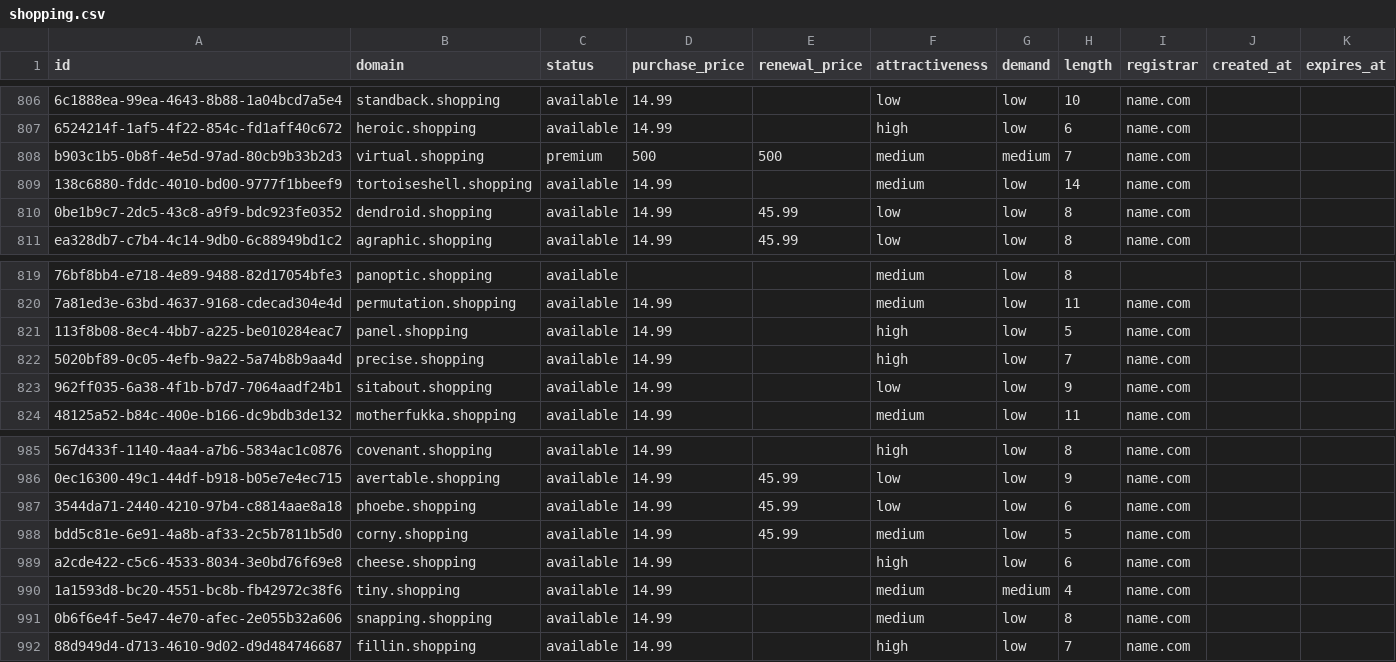
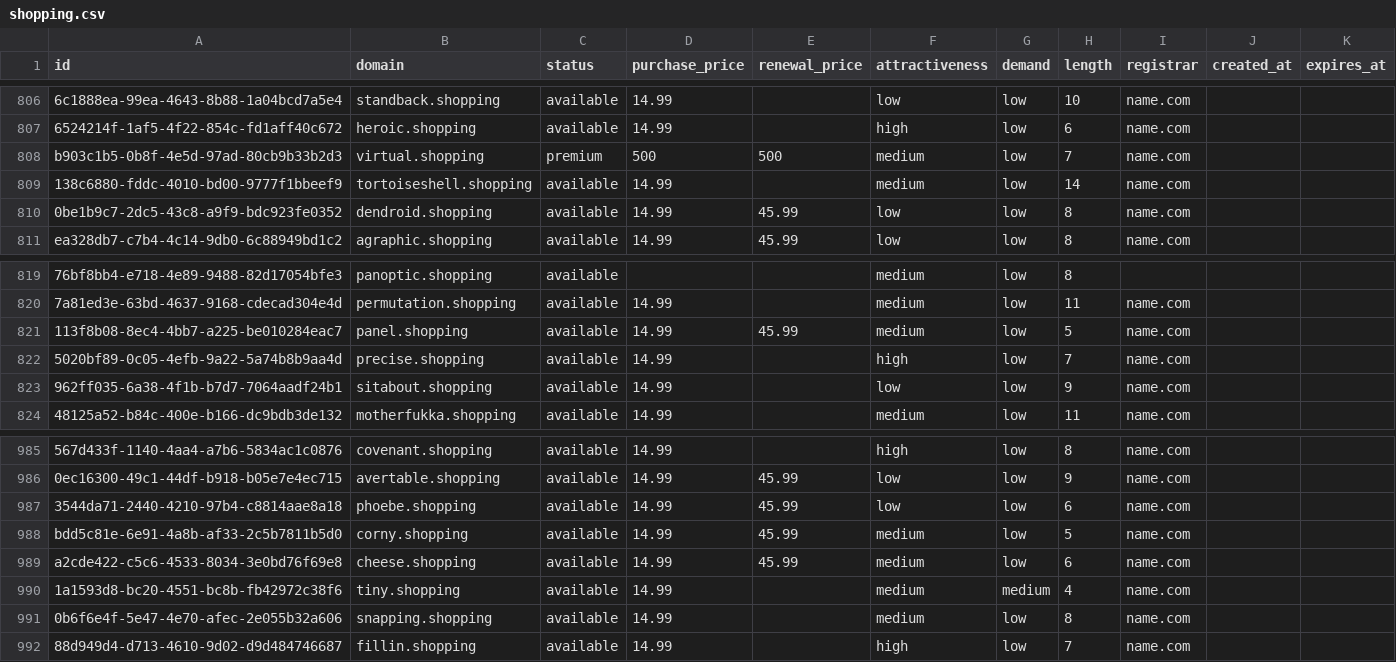
Before and after one commit to UniqueDomains/shopping-oneword-domains, a CSV file: shopping.csv, drawn as a sheet; only a part is shown, gaps mark what is left out; the diff names each change by its address in the sheet, - before the commit and + after, or states it on an @@ line.

Commit message:
Domains update

```diff
--- a/shopping.csv
+++ b/shopping.csv
-G808 (demand): medium
+G808 (demand): low
-E821 (renewal_price): (empty)
+E821 (renewal_price): 45.99
-F821 (attractiveness): high
+F821 (attractiveness): medium
-E989 (renewal_price): (empty)
+E989 (renewal_price): 45.99
-F989 (attractiveness): high
+F989 (attractiveness): medium
```
Also changed, not shown: 4 other files.
